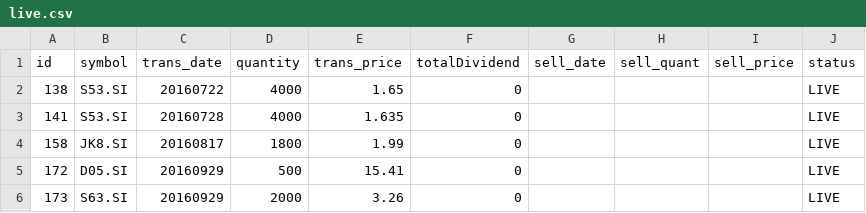
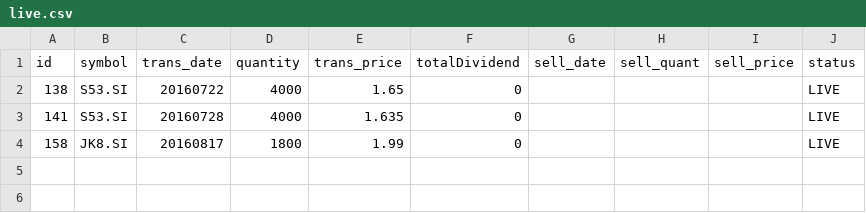
Before and after one commit to ozyxzzzss/git_csv, a CSV file: live.csv, drawn as a sheet; the diff names each change by its address in the sheet, - before the commit and + after, or states it on an @@ line.

Commit message:
Update live.csv

```diff
--- a/live.csv
+++ b/live.csv
-row 5: 172 | D05.SI | 20160929 | 500 | 15.41 | 0 |  |  |  | LIVE
-row 6: 173 | S63.SI | 20160929 | 2000 | 3.26 | 0 |  |  |  | LIVE
```
